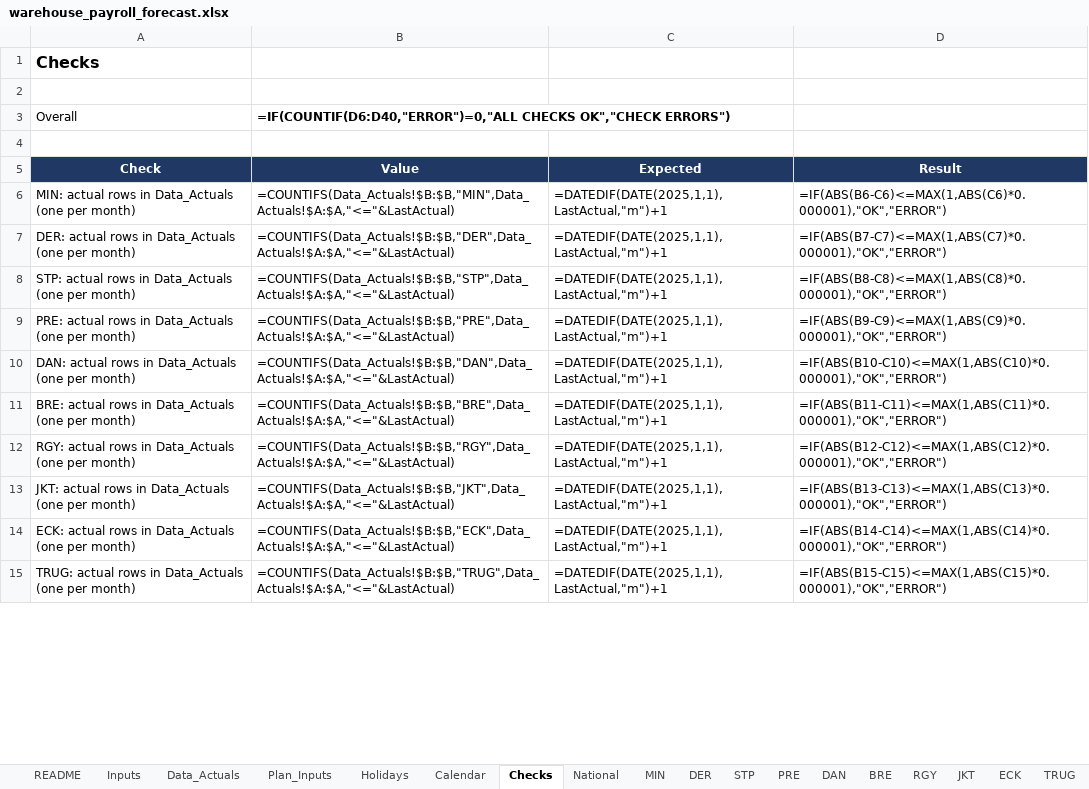
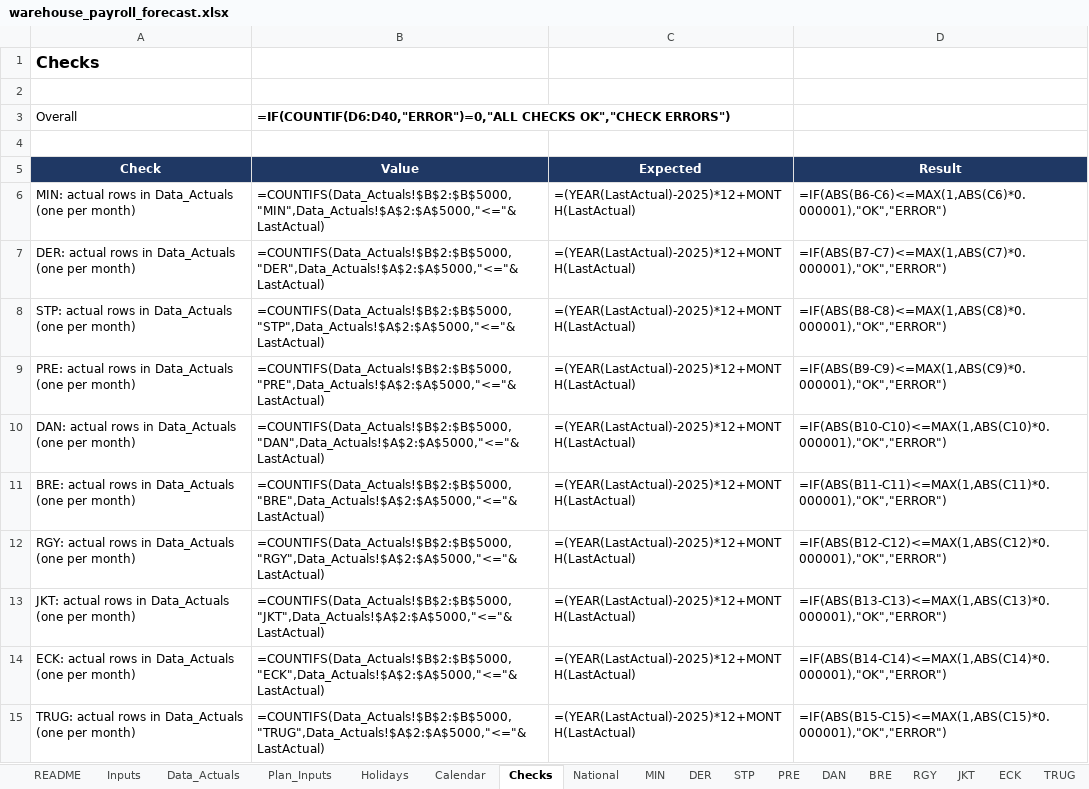
Before and after one commit to zed6991/warehouse-payroll-forecast, an Excel workbook: warehouse_payroll_forecast.xlsx, sheet Checks, drawn as a sheet; only a part is shown; values as stored, in another font and other column widths than the file's, no borders; formulas without a stored value are shown as written; conditional formats not drawn; the diff covers the shown part only; the diff names each change by its address in the sheet, - before the commit and + after, or states it on an @@ line.

```diff
--- a/warehouse_payroll_forecast.xlsx (sheet Checks)
+++ b/warehouse_payroll_forecast.xlsx (sheet Checks)
-B6 (Value): =COUNTIFS(Data_Actuals!$B:$B,"MIN",Data_Actuals!$A:$A,"<="&LastActual)
+B6 (Value): =COUNTIFS(Data_Actuals!$B$2:$B$5000,"MIN",Data_Actuals!$A$2:$A$5000,"<="&LastActual)
-C6:C15 (Expected): =DATEDIF(DATE(2025,1,1),LastActual,"m")+1
+C6:C15 (Expected): =(YEAR(LastActual)-2025)*12+MONTH(LastActual)
-B7 (Value): =COUNTIFS(Data_Actuals!$B:$B,"DER",Data_Actuals!$A:$A,"<="&LastActual)
+B7 (Value): =COUNTIFS(Data_Actuals!$B$2:$B$5000,"DER",Data_Actuals!$A$2:$A$5000,"<="&LastActual)
-B8 (Value): =COUNTIFS(Data_Actuals!$B:$B,"STP",Data_Actuals!$A:$A,"<="&LastActual)
+B8 (Value): =COUNTIFS(Data_Actuals!$B$2:$B$5000,"STP",Data_Actuals!$A$2:$A$5000,"<="&LastActual)
-B9 (Value): =COUNTIFS(Data_Actuals!$B:$B,"PRE",Data_Actuals!$A:$A,"<="&LastActual)
+B9 (Value): =COUNTIFS(Data_Actuals!$B$2:$B$5000,"PRE",Data_Actuals!$A$2:$A$5000,"<="&LastActual)
-B10 (Value): =COUNTIFS(Data_Actuals!$B:$B,"DAN",Data_Actuals!$A:$A,"<="&LastActual)
+B10 (Value): =COUNTIFS(Data_Actuals!$B$2:$B$5000,"DAN",Data_Actuals!$A$2:$A$5000,"<="&LastActual)
-B11 (Value): =COUNTIFS(Data_Actuals!$B:$B,"BRE",Data_Actuals!$A:$A,"<="&LastActual)
+B11 (Value): =COUNTIFS(Data_Actuals!$B$2:$B$5000,"BRE",Data_Actuals!$A$2:$A$5000,"<="&LastActual)
-B12 (Value): =COUNTIFS(Data_Actuals!$B:$B,"RGY",Data_Actuals!$A:$A,"<="&LastActual)
+B12 (Value): =COUNTIFS(Data_Actuals!$B$2:$B$5000,"RGY",Data_Actuals!$A$2:$A$5000,"<="&LastActual)
-B13 (Value): =COUNTIFS(Data_Actuals!$B:$B,"JKT",Data_Actuals!$A:$A,"<="&LastActual)
+B13 (Value): =COUNTIFS(Data_Actuals!$B$2:$B$5000,"JKT",Data_Actuals!$A$2:$A$5000,"<="&LastActual)
-B14 (Value): =COUNTIFS(Data_Actuals!$B:$B,"ECK",Data_Actuals!$A:$A,"<="&LastActual)
+B14 (Value): =COUNTIFS(Data_Actuals!$B$2:$B$5000,"ECK",Data_Actuals!$A$2:$A$5000,"<="&LastActual)
-B15 (Value): =COUNTIFS(Data_Actuals!$B:$B,"TRUG",Data_Actuals!$A:$A,"<="&LastActual)
+B15 (Value): =COUNTIFS(Data_Actuals!$B$2:$B$5000,"TRUG",Data_Actuals!$A$2:$A$5000,"<="&LastActual)
```
Also changed, not shown: 21 edited cells elsewhere in this sheet, sheet RGY, sheet JKT, sheet MIN, sheet DER, sheet STP, sheet PRE, 5 more sheets, 1 other file.
